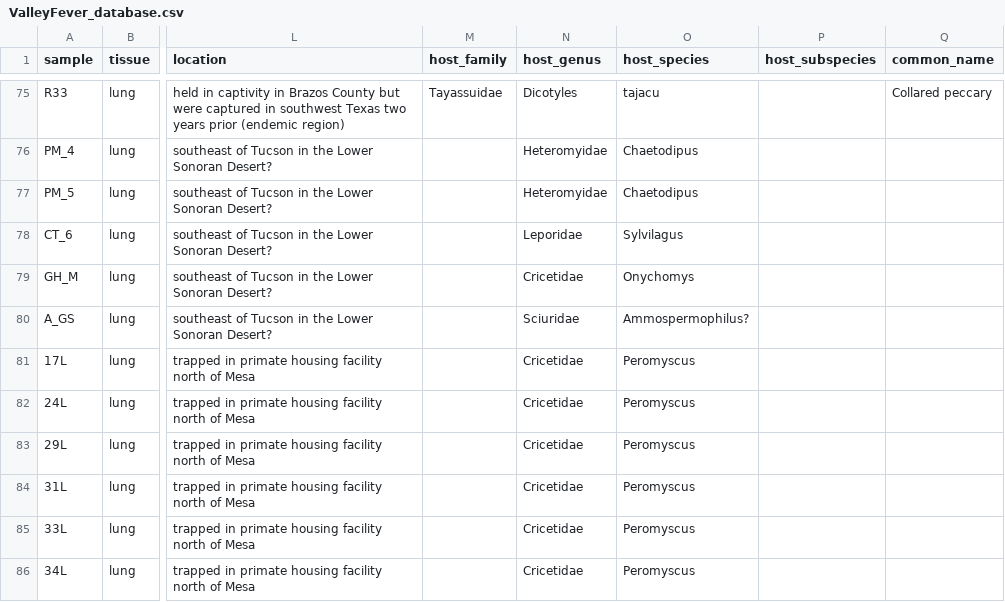
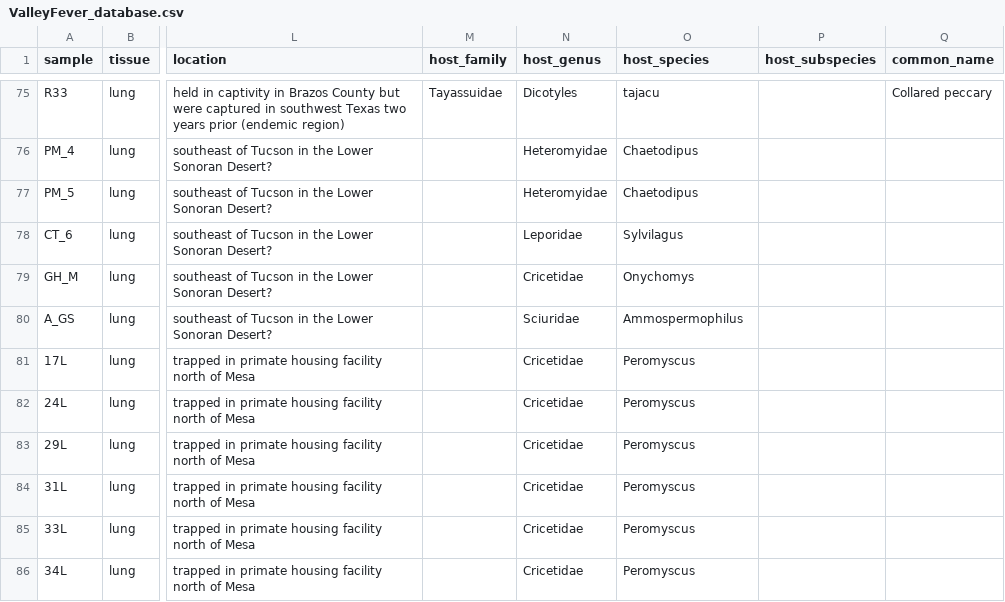
Before and after one commit to p-salazarhamm/Animal_surveillance_Valley_Fever, a CSV file: ValleyFever_database.csv, drawn as a sheet; only a part is shown, gaps mark what is left out; the diff names each change by its address in the sheet, - before the commit and + after, or states it on an @@ line.

Commit message:
Update ValleyFever_database.csv

```diff
--- a/ValleyFever_database.csv
+++ b/ValleyFever_database.csv
-O80 (host_species): Ammospermophilus?
+O80 (host_species): Ammospermophilus
```
